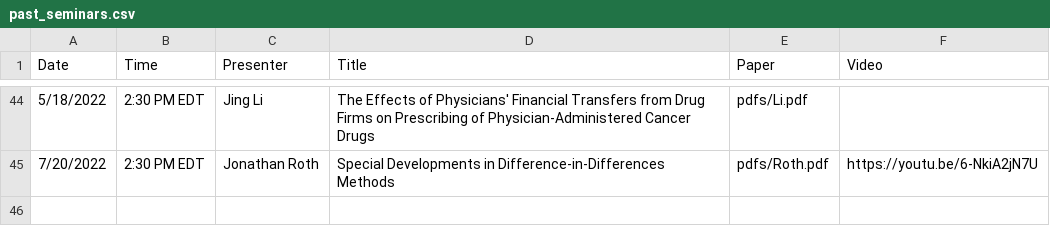
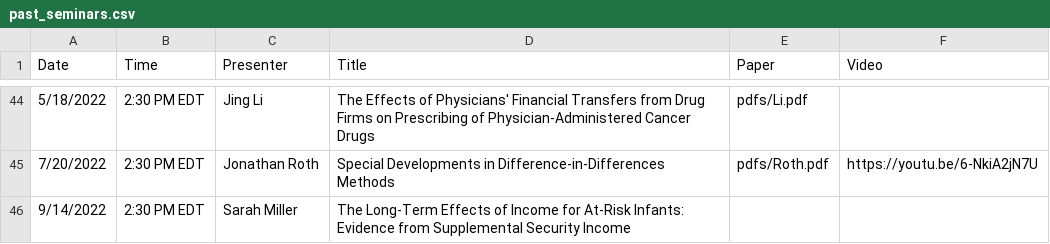
Before and after one commit to ernbilen/EHEC-website, a CSV file: _data/past_seminars.csv, drawn as a sheet; only a part is shown, gaps mark what is left out; the diff names each change by its address in the sheet, - before the commit and + after, or states it on an @@ line.

```diff
--- a/_data/past_seminars.csv
+++ b/_data/past_seminars.csv
+row 46: 9/14/2022 | 2:30 PM EDT | Sarah Miller | The Long-Term Effects of Income for At-Risk Infants: Evidence from Supplemental Security Income
```
Also changed, not shown: _data/main_page.csv, _data/schedule.csv.
